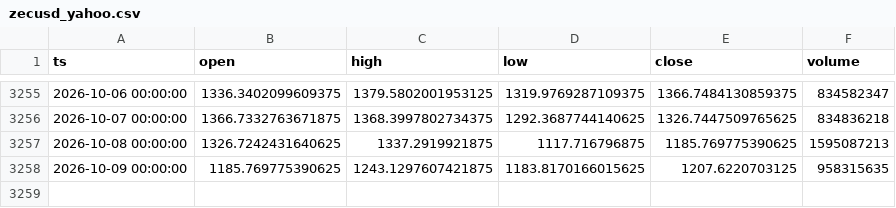
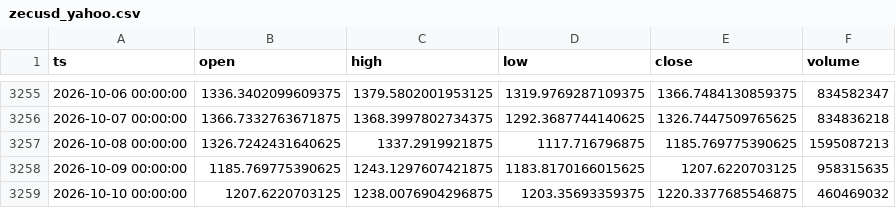
Before and after one commit to thatssoheil/crypto-micro-analysis, a CSV file: data/micro_dataset/zecusd_yahoo.csv, drawn as a sheet; only a part is shown, gaps mark what is left out.

Commit message:
Bot daily dataset refresh 2026-10-11

```diff
--- a/data/micro_dataset/zecusd_yahoo.csv
+++ b/data/micro_dataset/zecusd_yahoo.csv
@@ -3258 +3258,2 @@ ts,open,high,low,close,volume
 2026-10-09 00:00:00,1185.769775390625,1243.1297607421875,1183.8170166015625,1207.6220703125,958315635
+2026-10-10 00:00:00,1207.6220703125,1238.0076904296875,1203.35693359375,1220.3377685546875,460469032
```
Also changed, not shown: data/micro_dataset/btcusd_daily.csv, data/micro_dataset/ethusd_daily.csv, 3 other files.
